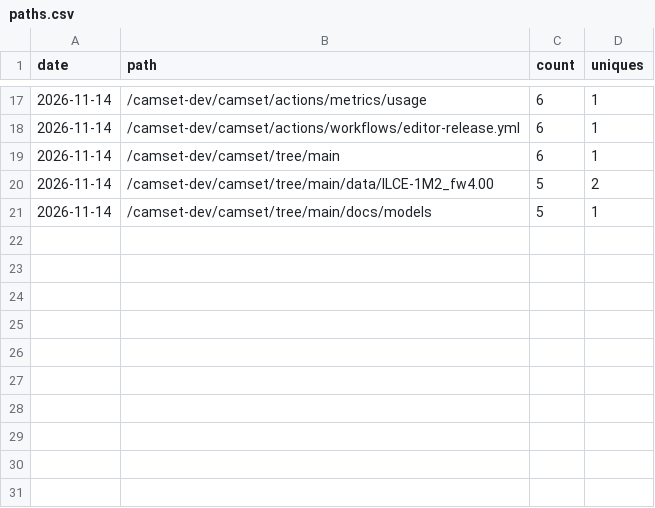
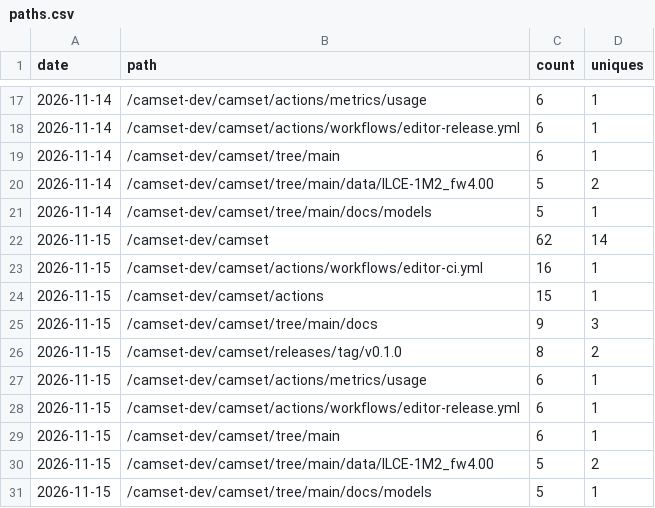
Before and after one commit to camset-dev/camset, a CSV file: stats/paths.csv, drawn as a sheet; only a part is shown, gaps mark what is left out; the diff names each change by its address in the sheet, - before the commit and + after, or states it on an @@ line.

```diff
--- a/stats/paths.csv
+++ b/stats/paths.csv
+row 22: 2026-11-15 | /camset-dev/camset | 62 | 14
+row 23: 2026-11-15 | /camset-dev/camset/actions/workflows/editor-ci.yml | 16 | 1
+row 24: 2026-11-15 | /camset-dev/camset/actions | 15 | 1
+row 25: 2026-11-15 | /camset-dev/camset/tree/main/docs | 9 | 3
+row 26: 2026-11-15 | /camset-dev/camset/releases/tag/v0.1.0 | 8 | 2
+row 27: 2026-11-15 | /camset-dev/camset/actions/metrics/usage | 6 | 1
+row 28: 2026-11-15 | /camset-dev/camset/actions/workflows/editor-release.yml | 6 | 1
+row 29: 2026-11-15 | /camset-dev/camset/tree/main | 6 | 1
+row 30: 2026-11-15 | /camset-dev/camset/tree/main/data/ILCE-1M2_fw4.00 | 5 | 2
+row 31: 2026-11-15 | /camset-dev/camset/tree/main/docs/models | 5 | 1
```
Also changed, not shown: stats/downloads.csv, stats/referrers.csv, 2 other files.
